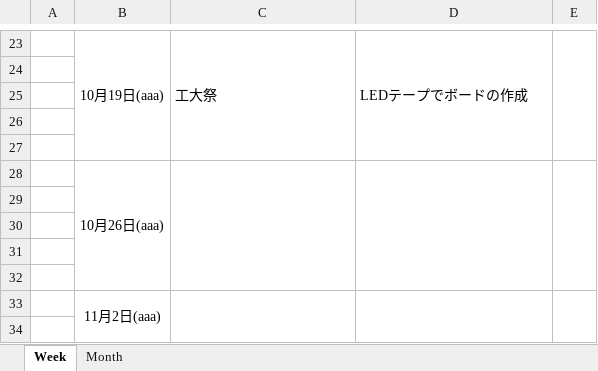
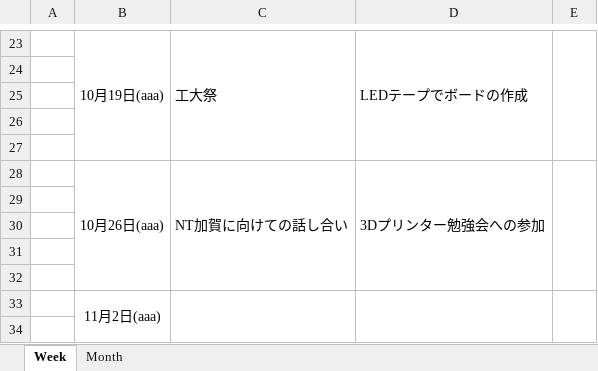
Before and after one commit to kiesproject/hard_Schedule, an Excel workbook: Bomberman/Hard_Schedule.xlsx, sheet Week, drawn as a sheet; only a part is shown, gaps mark what is left out; values as stored, in another font and other column widths than the file's, no borders; removed rows and columns are numbered as before the commit, all else as after; the diff names each change by its address in the sheet, - before the commit and + after, or states it on an @@ line.

Commit message:
10/26分

```diff
--- a/Bomberman/Hard_Schedule.xlsx (sheet Week)
+++ b/Bomberman/Hard_Schedule.xlsx (sheet Week)
-row 28:  | 10月26日(aaa)
+row 28:  | 10月26日(aaa) | NT加賀に向けての話し合い | 3Dプリンター勉強会への参加
```
